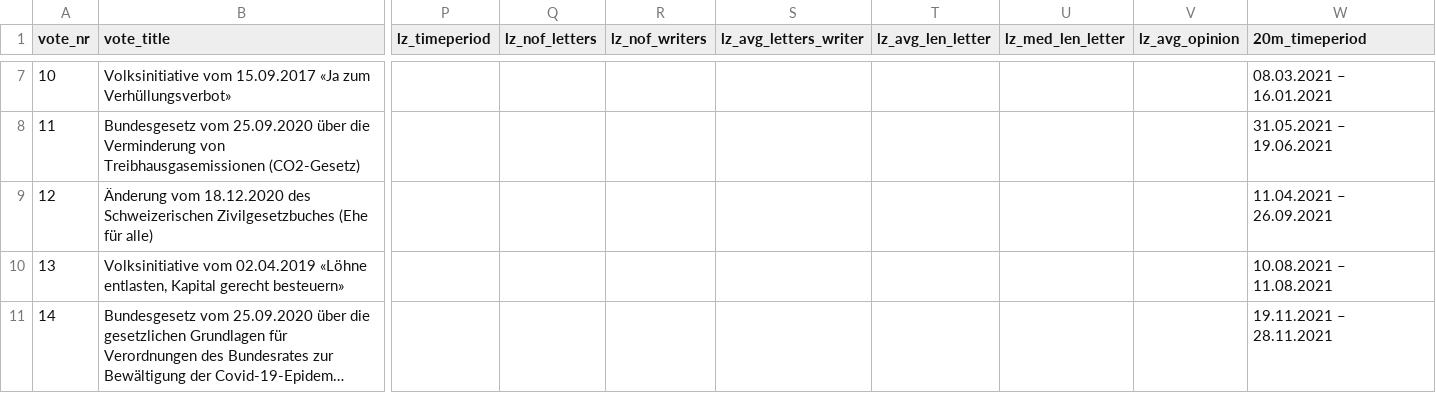
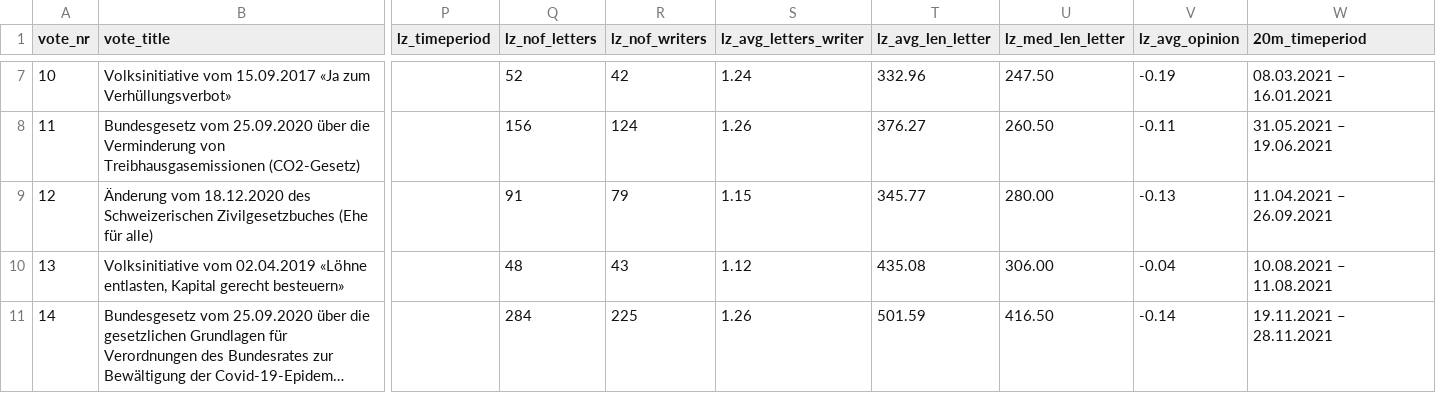
Before and after one commit to Sahibabdul/SC-Scraping, a CSV file: SoComp_gr1_visualizations/SoComp_clean_datasheet.csv, drawn as a sheet; only a part is shown, gaps mark what is left out; long unchanged cells end in …; the diff covers the shown part only; the diff names each change by its address in the sheet, - before the commit and + after, or states it on an @@ line.

```diff
--- a/SoComp_gr1_visualizations/SoComp_clean_datasheet.csv
+++ b/SoComp_gr1_visualizations/SoComp_clean_datasheet.csv
-Q7 (lz_nof_letters): (empty)
+Q7 (lz_nof_letters): 52
-R7 (lz_nof_writers): (empty)
+R7 (lz_nof_writers): 42
-S7 (lz_avg_letters_writer): (empty)
+S7 (lz_avg_letters_writer): 1.24
-T7 (lz_avg_len_letter): (empty)
+T7 (lz_avg_len_letter): 332.96
-U7 (lz_med_len_letter): (empty)
+U7 (lz_med_len_letter): 247.50
-V7 (lz_avg_opinion): (empty)
+V7 (lz_avg_opinion): -0.19
-Q8 (lz_nof_letters): (empty)
+Q8 (lz_nof_letters): 156
-R8 (lz_nof_writers): (empty)
+R8 (lz_nof_writers): 124
-S8 (lz_avg_letters_writer): (empty)
+S8 (lz_avg_letters_writer): 1.26
-T8 (lz_avg_len_letter): (empty)
+T8 (lz_avg_len_letter): 376.27
-U8 (lz_med_len_letter): (empty)
+U8 (lz_med_len_letter): 260.50
-V8 (lz_avg_opinion): (empty)
+V8 (lz_avg_opinion): -0.11
-Q9 (lz_nof_letters): (empty)
+Q9 (lz_nof_letters): 91
-R9 (lz_nof_writers): (empty)
+R9 (lz_nof_writers): 79
-S9 (lz_avg_letters_writer): (empty)
+S9 (lz_avg_letters_writer): 1.15
-T9 (lz_avg_len_letter): (empty)
+T9 (lz_avg_len_letter): 345.77
-U9 (lz_med_len_letter): (empty)
+U9 (lz_med_len_letter): 280.00
-V9 (lz_avg_opinion): (empty)
+V9 (lz_avg_opinion): -0.13
-Q10 (lz_nof_letters): (empty)
+Q10 (lz_nof_letters): 48
-R10 (lz_nof_writers): (empty)
+R10 (lz_nof_writers): 43
-S10 (lz_avg_letters_writer): (empty)
+S10 (lz_avg_letters_writer): 1.12
-T10 (lz_avg_len_letter): (empty)
+T10 (lz_avg_len_letter): 435.08
-U10 (lz_med_len_letter): (empty)
+U10 (lz_med_len_letter): 306.00
-V10 (lz_avg_opinion): (empty)
+V10 (lz_avg_opinion): -0.04
-Q11 (lz_nof_letters): (empty)
+Q11 (lz_nof_letters): 284
-R11 (lz_nof_writers): (empty)
+R11 (lz_nof_writers): 225
-S11 (lz_avg_letters_writer): (empty)
+S11 (lz_avg_letters_writer): 1.26
-T11 (lz_avg_len_letter): (empty)
+T11 (lz_avg_len_letter): 501.59
-U11 (lz_med_len_letter): (empty)
+U11 (lz_med_len_letter): 416.50
-V11 (lz_avg_opinion): (empty)
+V11 (lz_avg_opinion): -0.14
```
Also changed, not shown: 54 edited cells elsewhere in this file.
